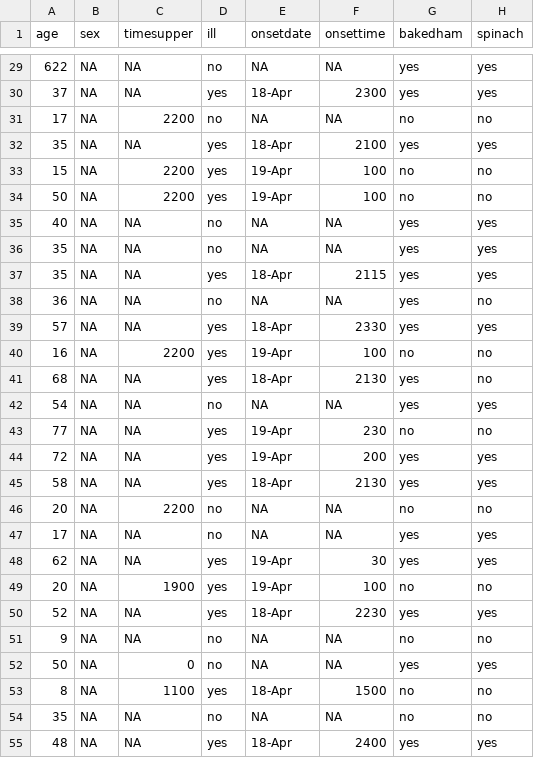
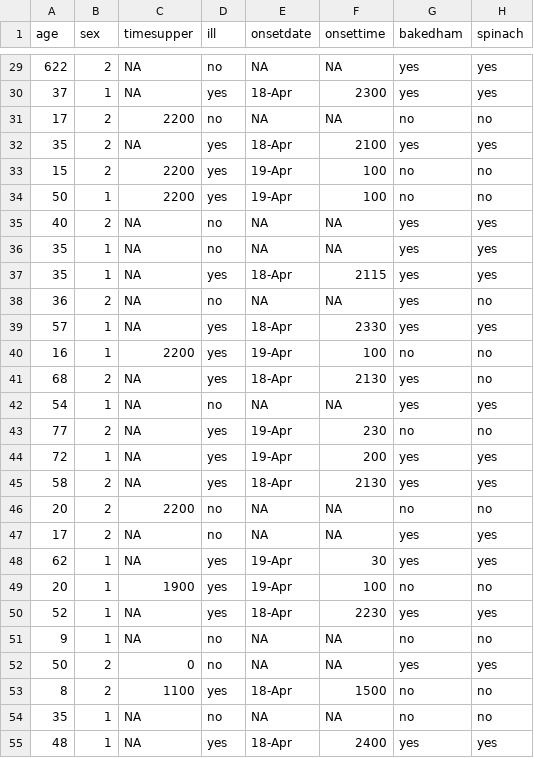
Before and after one commit to aymansir/RTutorials, a CSV file: OswegoTutorial.csv, drawn as a sheet; only a part is shown, gaps mark what is left out; the diff covers the shown part only; the diff names each change by its address in the sheet, - before the commit and + after, or states it on an @@ line.

```diff
--- a/OswegoTutorial.csv
+++ b/OswegoTutorial.csv
-B29 (sex): NA
+B29 (sex): 2
-B30 (sex): NA
+B30 (sex): 1
-B31:B33 (sex): NA
+B31:B33 (sex): 2
-B34 (sex): NA
+B34 (sex): 1
-B35 (sex): NA
+B35 (sex): 2
-B36:B37 (sex): NA
+B36:B37 (sex): 1
-B38 (sex): NA
+B38 (sex): 2
-B39:B40 (sex): NA
+B39:B40 (sex): 1
-B41 (sex): NA
+B41 (sex): 2
-B42 (sex): NA
+B42 (sex): 1
-B43 (sex): NA
+B43 (sex): 2
-B44 (sex): NA
+B44 (sex): 1
-B45:B47 (sex): NA
+B45:B47 (sex): 2
-B48:B51 (sex): NA
+B48:B51 (sex): 1
-B52:B53 (sex): NA
+B52:B53 (sex): 2
-B54:B55 (sex): NA
+B54:B55 (sex): 1
```
Also changed, not shown: 48 edited cells elsewhere in this file.
